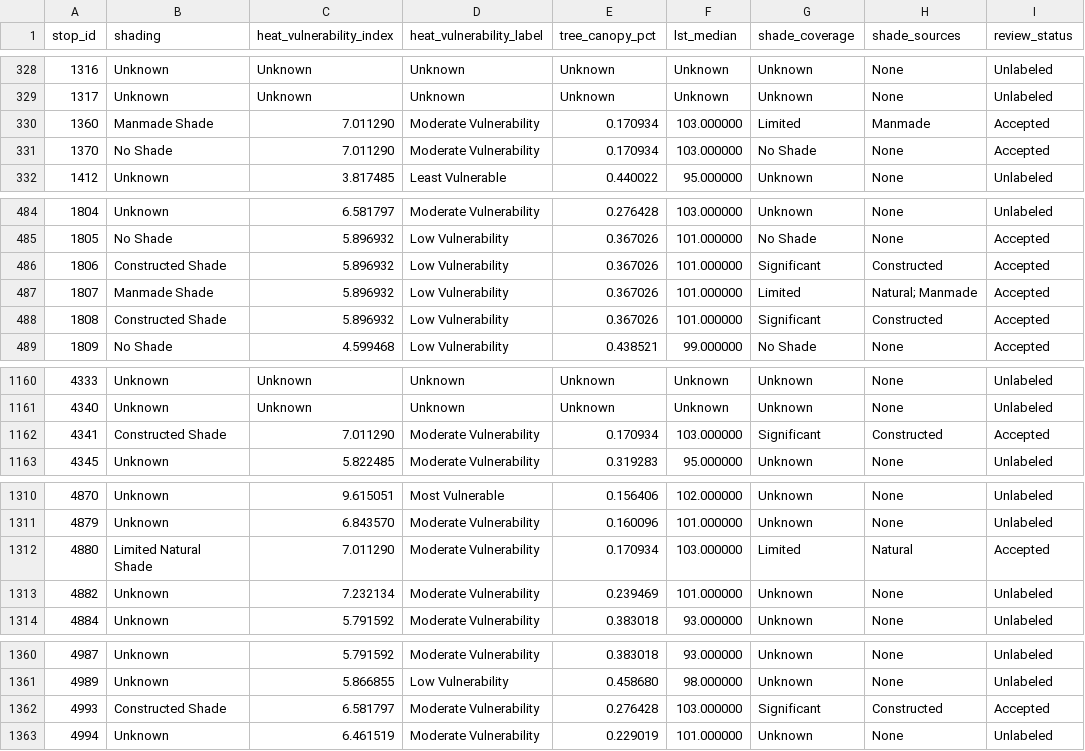
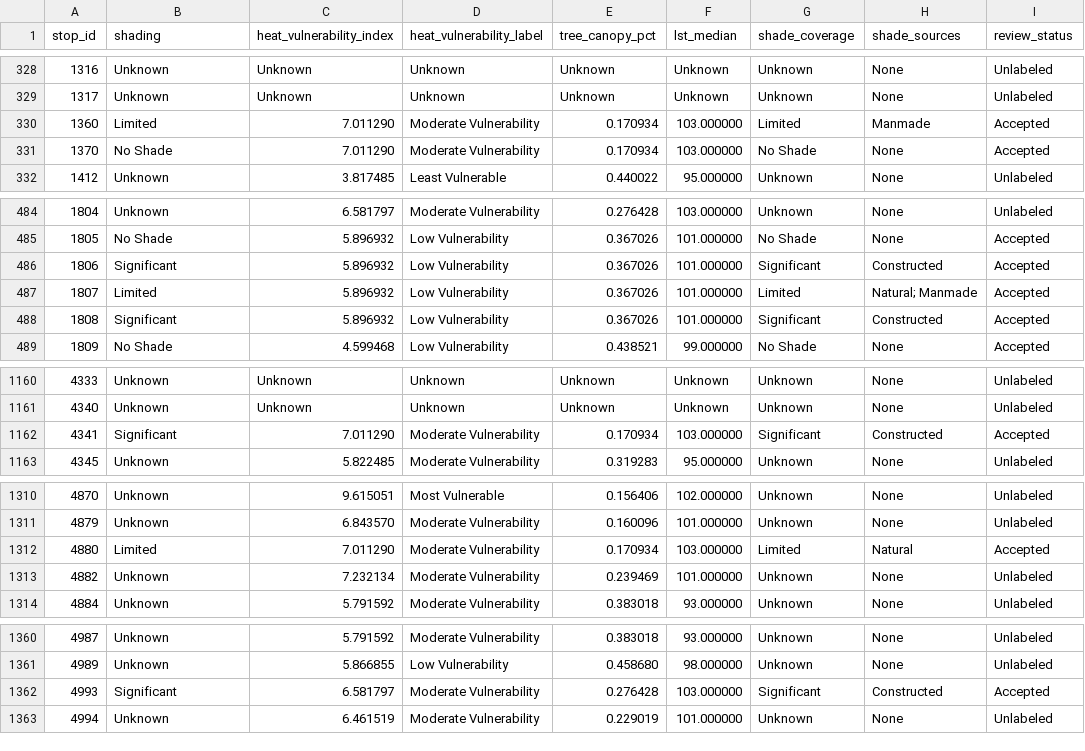
Before and after one commit to Jaclenga/Shade-GIS, a CSV file: shading_data.csv, drawn as a sheet; only a part is shown, gaps mark what is left out; the diff covers the shown part only; the diff names each change by its address in the sheet, - before the commit and + after, or states it on an @@ line.

Commit message:
Refactor shade labeling terminology and logic across the application
- Updated the terminology from "shading" to "shade coverage" in various files to improve clarity and consistency.
- Changed the shade categories to simplify and standardize labels: "Limited Natural Shade" to "Limited", "Significant Natural Shade" to "Significant", and removed "Constructed Shade" and "Manmade Shade" in favor of more general terms.
- Adjusted the logic in functions and methods to ensure that shade coverage and sources are treated distinctly, preventing overlap in display values.
- Modified the documentation to reflect the new terminology and definitions.
- Updated tests to align with the new shade category definitions and ensure that all references to old categories are replaced.

```diff
--- a/shading_data.csv
+++ b/shading_data.csv
-B330 (shading): Manmade Shade
+B330 (shading): Limited
-B486 (shading): Constructed Shade
+B486 (shading): Significant
-B487 (shading): Manmade Shade
+B487 (shading): Limited
-B488 (shading): Constructed Shade
+B488 (shading): Significant
-B1162 (shading): Constructed Shade
+B1162 (shading): Significant
-B1312 (shading): Limited Natural Shade
+B1312 (shading): Limited
-B1362 (shading): Constructed Shade
+B1362 (shading): Significant
```
Also changed, not shown: 15 edited cells elsewhere in this file, 14 other files.
